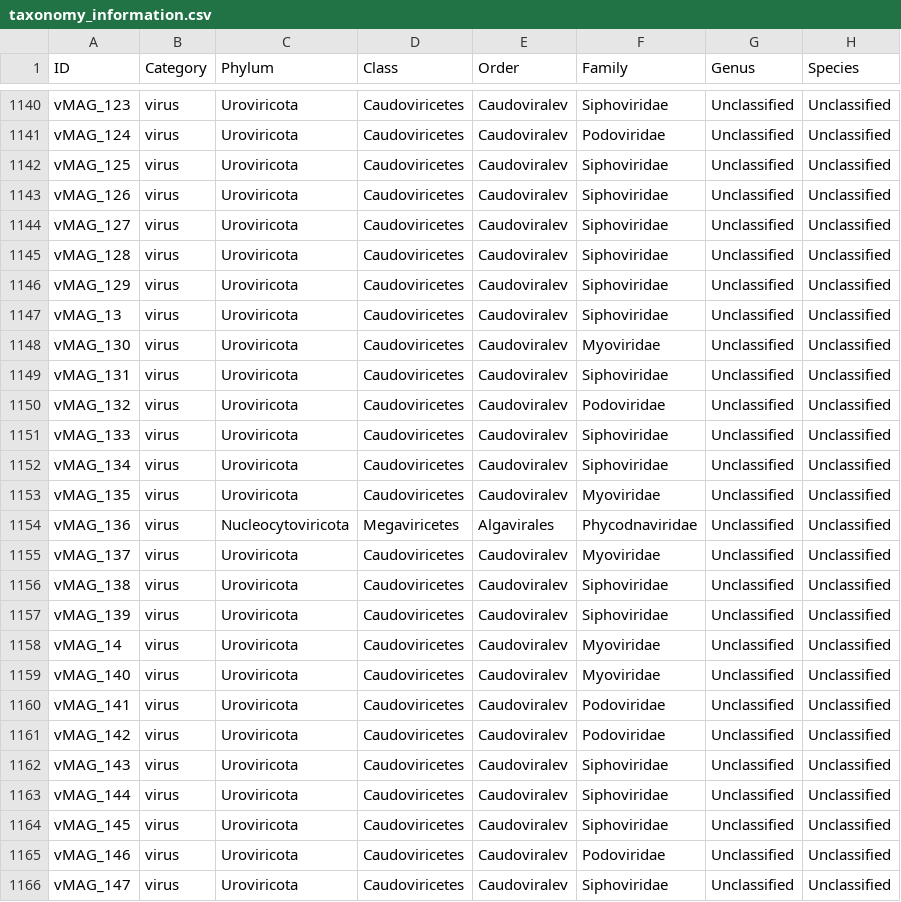
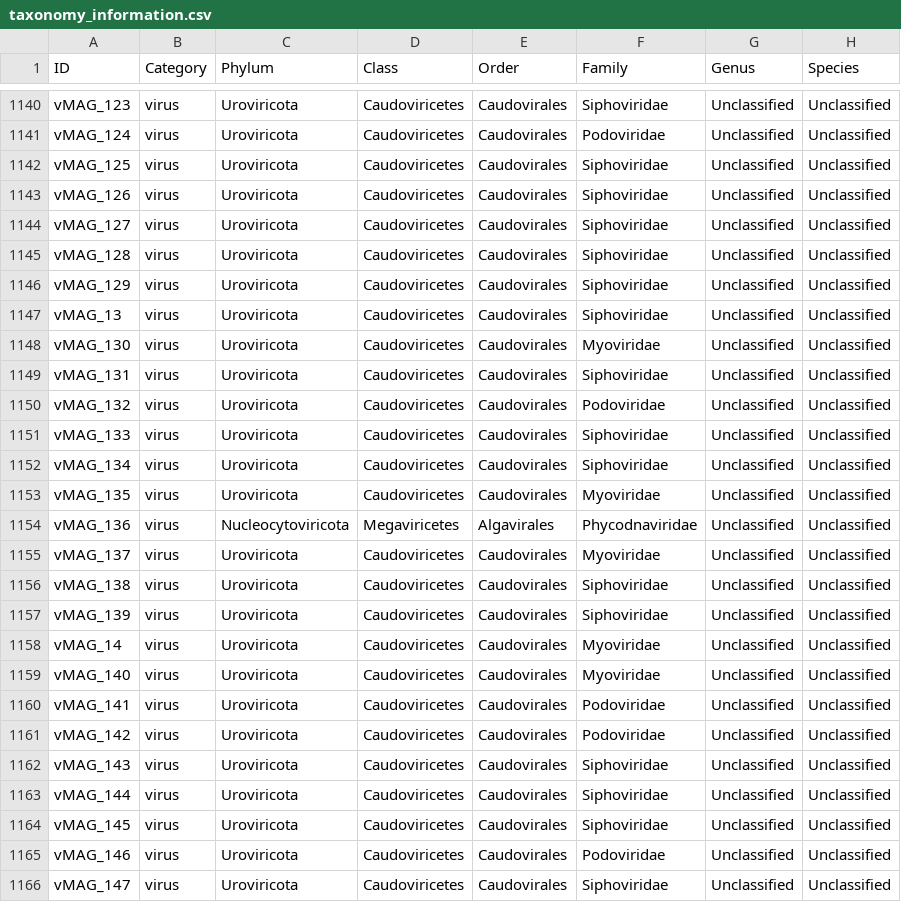
Before and after one commit to gilmore307/MetaHiCNet, a CSV file: assets/examples/taxonomy_information.csv, drawn as a sheet; only a part is shown, gaps mark what is left out; the diff covers the shown part only; the diff names each change by its address in the sheet, - before the commit and + after, or states it on an @@ line.

```diff
--- a/assets/examples/taxonomy_information.csv
+++ b/assets/examples/taxonomy_information.csv
-E1140:E1153 (Order): Caudoviralev
+E1140:E1153 (Order): Caudovirales
-E1155:E1166 (Order): Caudoviralev
+E1155:E1166 (Order): Caudovirales
```
Also changed, not shown: 163 edited cells elsewhere in this file, 1 other file.
